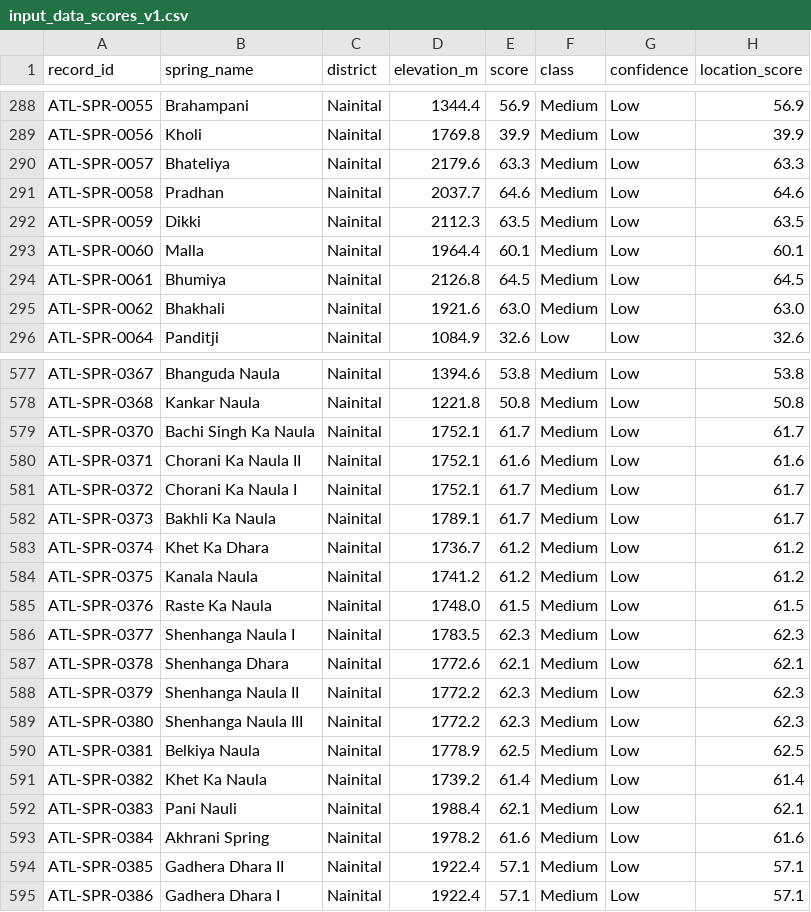
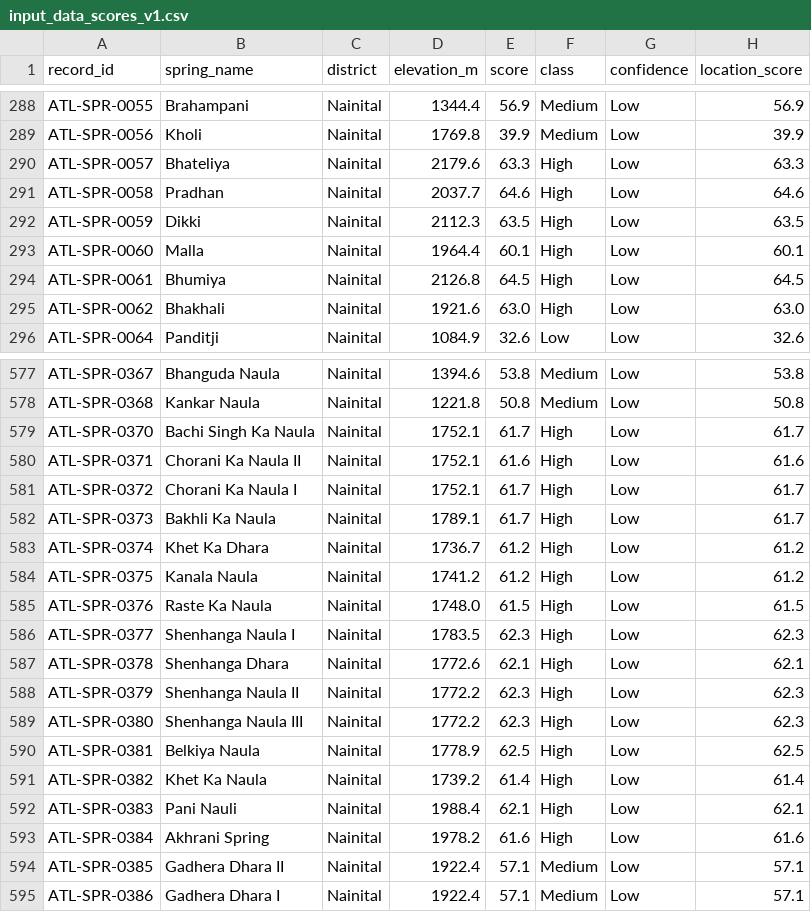
Before and after one commit to pgp25rajat-cmyk/rdi-watsan-springshed-decision-support, a CSV file: data/03_outputs/module_a/input_data_scores_v1.csv, drawn as a sheet; only a part is shown, gaps mark what is left out; the diff covers the shown part only; the diff names each change by its address in the sheet, - before the commit and + after, or states it on an @@ line.

```diff
--- a/data/03_outputs/module_a/input_data_scores_v1.csv
+++ b/data/03_outputs/module_a/input_data_scores_v1.csv
-F290:F295 (class): Medium
+F290:F295 (class): High
-F579:F593 (class): Medium
+F579:F593 (class): High
```
Also changed, not shown: 135 edited cells elsewhere in this file, config/assumption_register_v1.csv, 7 other files.
